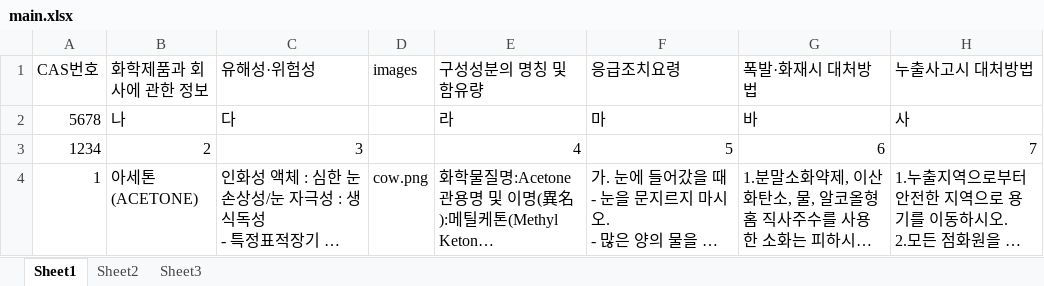
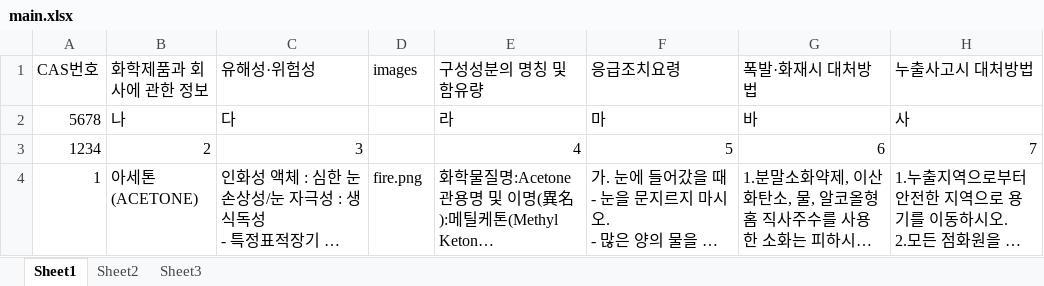
Before and after one commit to aviationkjs/msds-info-system, an Excel workbook: main.xlsx, sheet Sheet1, drawn as a sheet; only a part is shown; long unchanged cells end in …; values as stored, in another font and other column widths than the file's, no borders; the diff names each change by its address in the sheet, - before the commit and + after, or states it on an @@ line.

Commit message:
Add files via upload

```diff
--- a/main.xlsx (sheet Sheet1)
+++ b/main.xlsx (sheet Sheet1)
-D4 (images): cow.png
+D4 (images): fire.png
```
